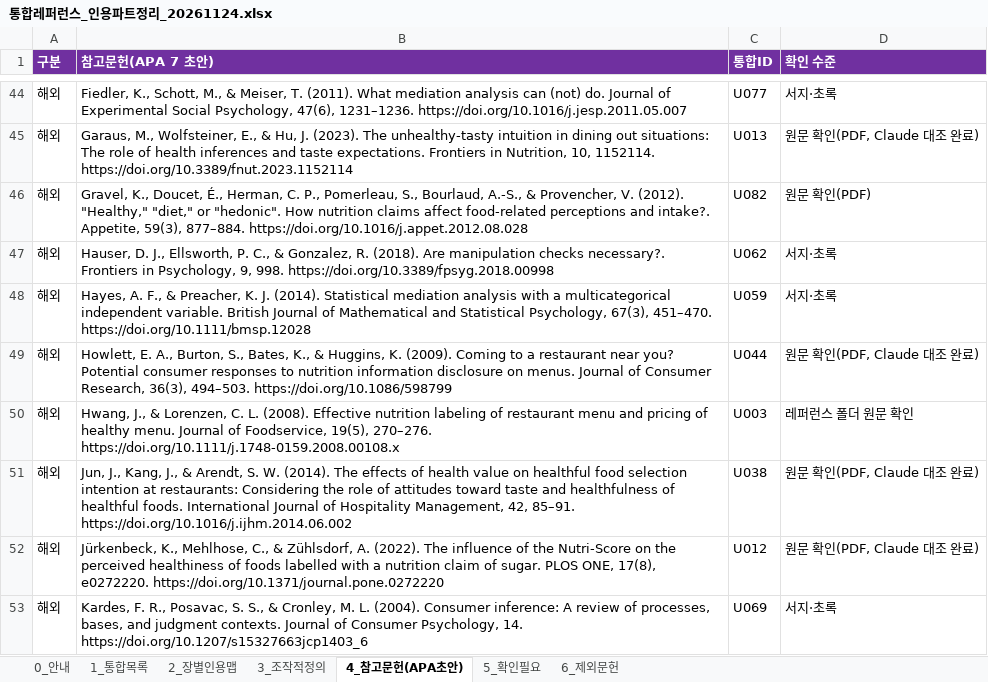
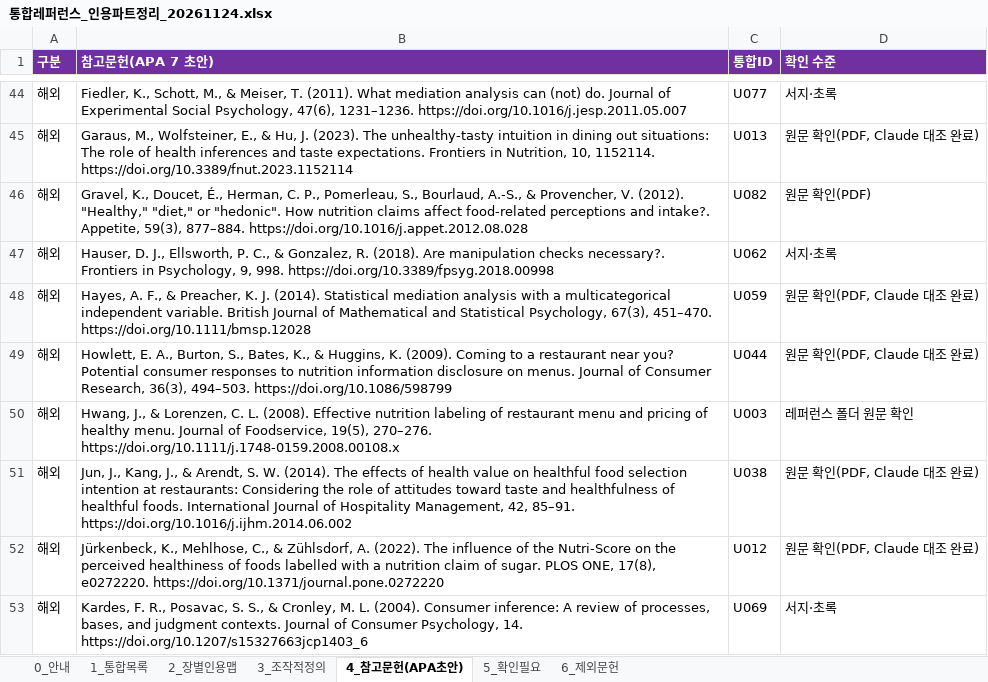
Before and after one commit to sheissuok-max/myGrowconApplication, an Excel workbook: references/통합레퍼런스_인용파트정리_20261124.xlsx, sheet 4_참고문헌(APA초안), drawn as a sheet; only a part is shown, gaps mark what is left out; values as stored, in another font and other column widths than the file's, no borders; the diff names each change by its address in the sheet, - before the commit and + after, or states it on an @@ line.

```diff
--- a/references/통합레퍼런스_인용파트정리_20261124.xlsx (sheet 4_참고문헌(APA초안))
+++ b/references/통합레퍼런스_인용파트정리_20261124.xlsx (sheet 4_참고문헌(APA초안))
-D48 (확인 수준): 서지·초록
+D48 (확인 수준): 원문 확인(PDF, Claude 대조 완료)
```
Also changed, not shown: sheet 1_통합목록, sheet 5_확인필요, sheet 2_장별인용맵.
